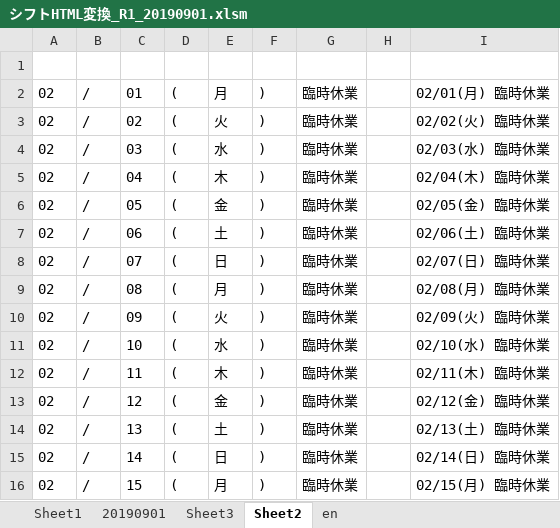
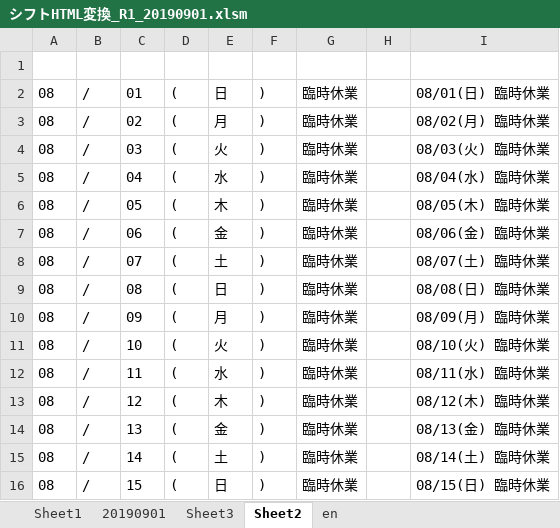
Before and after one commit to yuichiroyamaji/br_website, an Excel workbook: docs/シフトHTML変換_R1_20190901.xlsm, sheet Sheet2, drawn as a sheet; only a part is shown; values as stored, in another font and other column widths than the file's, no borders; the diff covers the shown part only; the diff names each change by its address in the sheet, - before the commit and + after, or states it on an @@ line.

```diff
--- a/docs/シフトHTML変換_R1_20190901.xlsm (sheet Sheet2)
+++ b/docs/シフトHTML変換_R1_20190901.xlsm (sheet Sheet2)
-A2:A16: 02
+A2:A16: 08
-E2: 月
+E2: 日
-I2: 02/01(月) 臨時休業
+I2: 08/01(日) 臨時休業
-E3: 火
+E3: 月
-I3: 02/02(火) 臨時休業
+I3: 08/02(月) 臨時休業
-E4: 水
+E4: 火
-I4: 02/03(水) 臨時休業
+I4: 08/03(火) 臨時休業
-E5: 木
+E5: 水
-I5: 02/04(木) 臨時休業
+I5: 08/04(水) 臨時休業
-E6: 金
+E6: 木
-I6: 02/05(金) 臨時休業
+I6: 08/05(木) 臨時休業
-E7: 土
+E7: 金
-I7: 02/06(土) 臨時休業
+I7: 08/06(金) 臨時休業
-E8: 日
+E8: 土
-I8: 02/07(日) 臨時休業
+I8: 08/07(土) 臨時休業
-E9: 月
+E9: 日
-I9: 02/08(月) 臨時休業
+I9: 08/08(日) 臨時休業
-E10: 火
+E10: 月
-I10: 02/09(火) 臨時休業
+I10: 08/09(月) 臨時休業
-E11: 水
+E11: 火
-I11: 02/10(水) 臨時休業
+I11: 08/10(火) 臨時休業
-E12: 木
+E12: 水
-I12: 02/11(木) 臨時休業
+I12: 08/11(水) 臨時休業
-E13: 金
+E13: 木
-I13: 02/12(金) 臨時休業
+I13: 08/12(木) 臨時休業
-E14: 土
+E14: 金
-I14: 02/13(土) 臨時休業
+I14: 08/13(金) 臨時休業
-E15: 日
+E15: 土
-I15: 02/14(日) 臨時休業
+I15: 08/14(土) 臨時休業
-E16: 月
+E16: 日
-I16: 02/15(月) 臨時休業
+I16: 08/15(日) 臨時休業
```
Also changed, not shown: 3 added rows and 39 edited cells elsewhere in this sheet, sheet 20190901.
